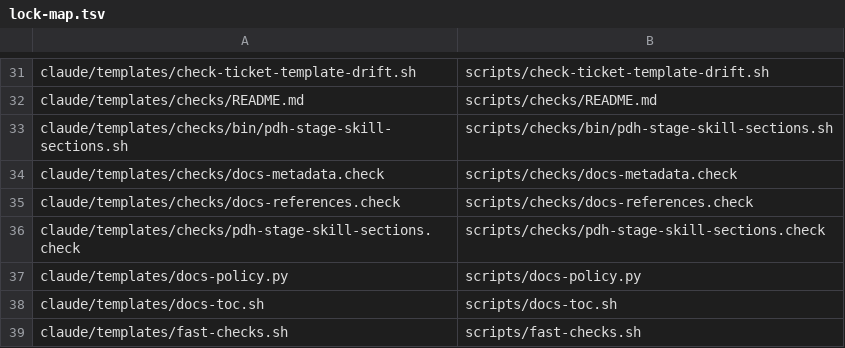
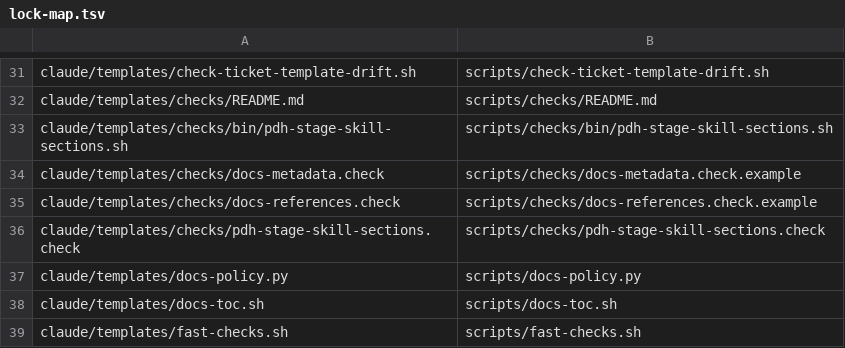
Before and after one commit to masuidrive/pdh, a TSV file: claude/lock-map.tsv, drawn as a sheet; only a part is shown, gaps mark what is left out.

```diff
--- a/claude/lock-map.tsv
+++ b/claude/lock-map.tsv
@@ -33,4 +33,4 @@ claude/templates/checks/README.md	scripts/checks/README.md
 claude/templates/checks/bin/pdh-stage-skill-sections.sh	scripts/checks/bin/pdh-stage-skill-sections.sh
-claude/templates/checks/docs-metadata.check	scripts/checks/docs-metadata.check
-claude/templates/checks/docs-references.check	scripts/checks/docs-references.check
+claude/templates/checks/docs-metadata.check	scripts/checks/docs-metadata.check.example
+claude/templates/checks/docs-references.check	scripts/checks/docs-references.check.example
 claude/templates/checks/pdh-stage-skill-sections.check	scripts/checks/pdh-stage-skill-sections.check
```
Also changed, not shown: codex/lock-map.tsv, 9 other files.
